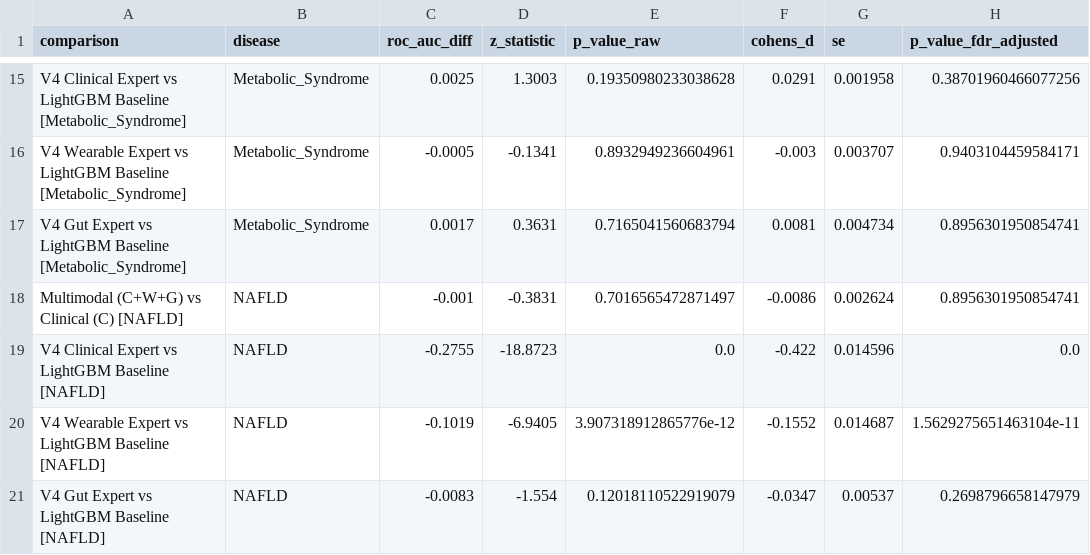
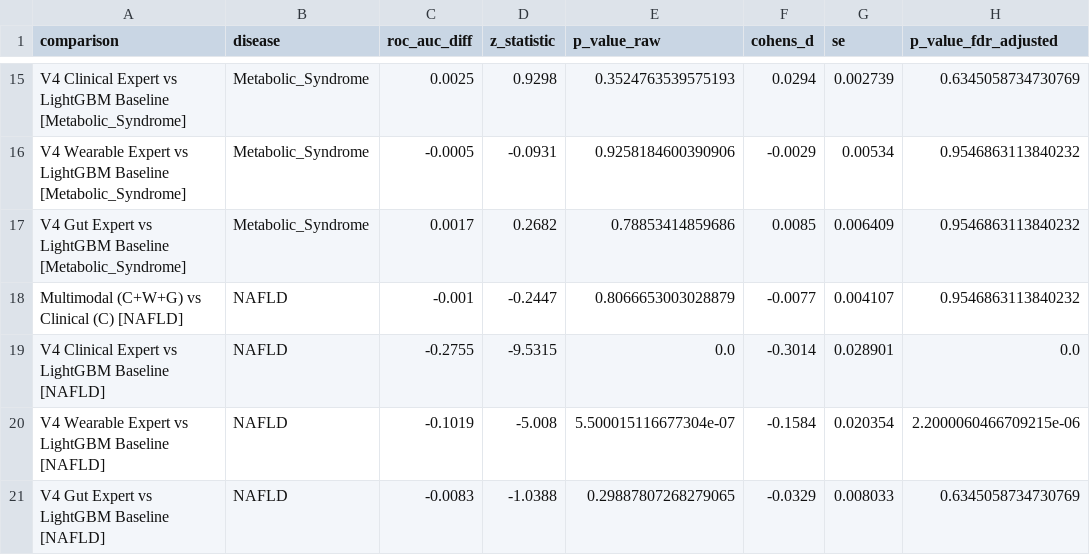
Before and after one commit to SWARANGUNDA/TeleMed, a CSV file: expert_models/reports/publication_v4/publication_statistical_tests.csv, drawn as a sheet; only a part is shown, gaps mark what is left out; the diff covers the shown part only; the diff names each change by its address in the sheet, - before the commit and + after, or states it on an @@ line.

Commit message:
Sprint 25.3: V3 vs V4, Baseline & Statistical Comparison Fully Completed & Verified

```diff
--- a/expert_models/reports/publication_v4/publication_statistical_tests.csv
+++ b/expert_models/reports/publication_v4/publication_statistical_tests.csv
-D15 (z_statistic): 1.3003
+D15 (z_statistic): 0.9298
-E15 (p_value_raw): 0.19350980233038628
+E15 (p_value_raw): 0.3524763539575193
-F15 (cohens_d): 0.0291
+F15 (cohens_d): 0.0294
-G15 (se): 0.001958
+G15 (se): 0.002739
-H15 (p_value_fdr_adjusted): 0.38701960466077256
+H15 (p_value_fdr_adjusted): 0.6345058734730769
-D16 (z_statistic): -0.1341
+D16 (z_statistic): -0.0931
-E16 (p_value_raw): 0.8932949236604961
+E16 (p_value_raw): 0.9258184600390906
-F16 (cohens_d): -0.003
+F16 (cohens_d): -0.0029
-G16 (se): 0.003707
+G16 (se): 0.00534
-H16 (p_value_fdr_adjusted): 0.9403104459584171
+H16 (p_value_fdr_adjusted): 0.9546863113840232
-D17 (z_statistic): 0.3631
+D17 (z_statistic): 0.2682
-E17 (p_value_raw): 0.7165041560683794
+E17 (p_value_raw): 0.78853414859686
-F17 (cohens_d): 0.0081
+F17 (cohens_d): 0.0085
-G17 (se): 0.004734
+G17 (se): 0.006409
-H17:H18 (p_value_fdr_adjusted): 0.8956301950854741
+H17:H18 (p_value_fdr_adjusted): 0.9546863113840232
-D18 (z_statistic): -0.3831
+D18 (z_statistic): -0.2447
-E18 (p_value_raw): 0.7016565472871497
+E18 (p_value_raw): 0.8066653003028879
-F18 (cohens_d): -0.0086
+F18 (cohens_d): -0.0077
-G18 (se): 0.002624
+G18 (se): 0.004107
-D19 (z_statistic): -18.8723
+D19 (z_statistic): -9.5315
-F19 (cohens_d): -0.422
+F19 (cohens_d): -0.3014
-G19 (se): 0.014596
+G19 (se): 0.028901
-D20 (z_statistic): -6.9405
+D20 (z_statistic): -5.008
-E20 (p_value_raw): 3.907318912865776e-12
+E20 (p_value_raw): 5.500015116677304e-07
-F20 (cohens_d): -0.1552
+F20 (cohens_d): -0.1584
-G20 (se): 0.014687
+G20 (se): 0.020354
-H20 (p_value_fdr_adjusted): 1.5629275651463104e-11
+H20 (p_value_fdr_adjusted): 2.2000060466709215e-06
-D21 (z_statistic): -1.554
+D21 (z_statistic): -1.0388
-E21 (p_value_raw): 0.12018110522919079
+E21 (p_value_raw): 0.29887807268279065
-F21 (cohens_d): -0.0347
+F21 (cohens_d): -0.0329
-G21 (se): 0.00537
+G21 (se): 0.008033
-H21 (p_value_fdr_adjusted): 0.2698796658147979
+H21 (p_value_fdr_adjusted): 0.6345058734730769
```
Also changed, not shown: 62 edited cells elsewhere in this file, expert_models/reports/publication_v4/publication_effect_sizes.csv, 6 other files.
